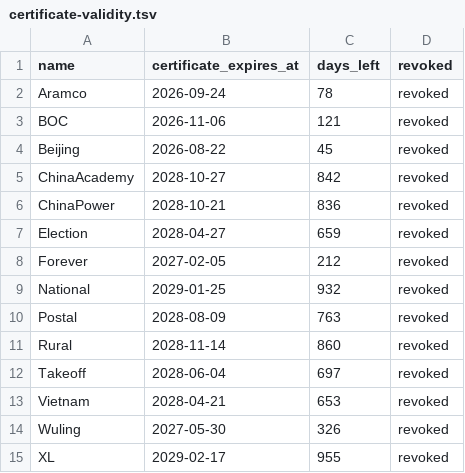
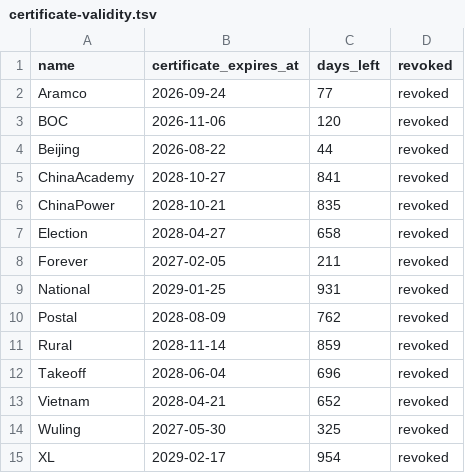
Before and after one commit to XFFF0/SideInstaller, a TSV file: output/certificate-validity.tsv, drawn as a sheet.

```diff
--- a/output/certificate-validity.tsv
+++ b/output/certificate-validity.tsv
@@ -1,15 +1,15 @@
 name	certificate_expires_at	days_left	revoked
-Aramco	2026-09-24	78	revoked
-BOC	2026-11-06	121	revoked
-Beijing	2026-08-22	45	revoked
-ChinaAcademy	2028-10-27	842	revoked
-ChinaPower	2028-10-21	836	revoked
-Election	2028-04-27	659	revoked
-Forever	2027-02-05	212	revoked
-National	2029-01-25	932	revoked
-Postal	2028-08-09	763	revoked
-Rural	2028-11-14	860	revoked
-Takeoff	2028-06-04	697	revoked
-Vietnam	2028-04-21	653	revoked
-Wuling	2027-05-30	326	revoked
-XL	2029-02-17	955	revoked
+Aramco	2026-09-24	77	revoked
+BOC	2026-11-06	120	revoked
+Beijing	2026-08-22	44	revoked
+ChinaAcademy	2028-10-27	841	revoked
+ChinaPower	2028-10-21	835	revoked
+Election	2028-04-27	658	revoked
+Forever	2027-02-05	211	revoked
+National	2029-01-25	931	revoked
+Postal	2028-08-09	762	revoked
+Rural	2028-11-14	859	revoked
+Takeoff	2028-06-04	696	revoked
+Vietnam	2028-04-21	652	revoked
+Wuling	2027-05-30	325	revoked
+XL	2029-02-17	954	revoked
```
Also changed, not shown: 15 other files.
